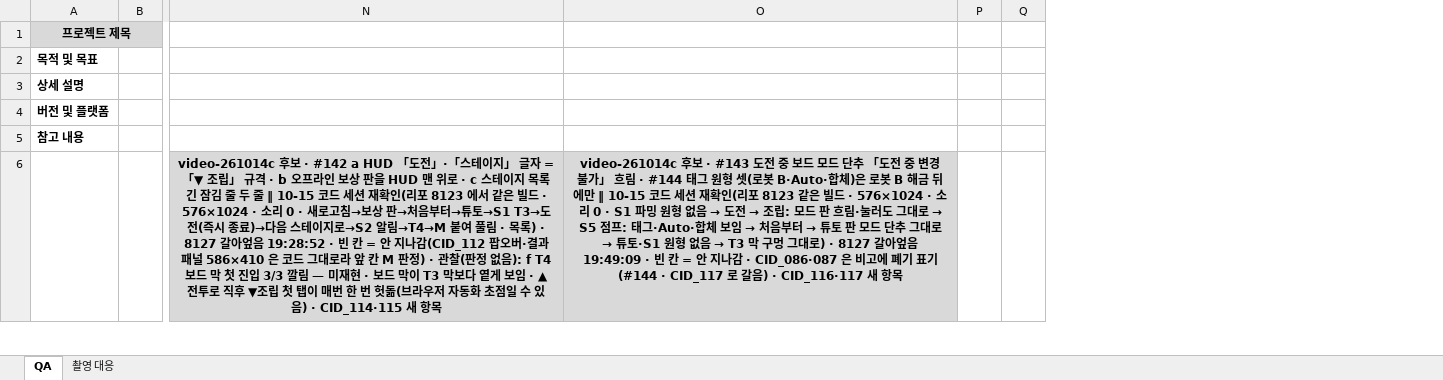
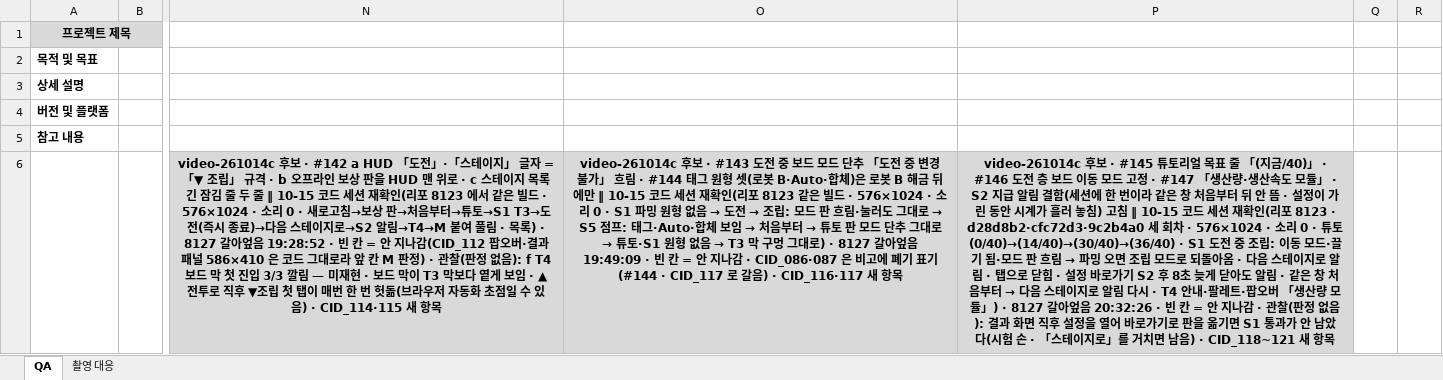
Before and after one commit to Rhythm0s/MechBoardIdle, an Excel workbook: Docs/QA/MechBoardIdle_QA_261014.xlsx, sheet QA, drawn as a sheet; only a part is shown, gaps mark what is left out; values as stored, in another font and other column widths than the file's, no borders; conditional formats not drawn; removed rows and columns are numbered as before the commit, all else as after; the diff covers the shown part only; the diff names each change by its address in the sheet, - before the commit and + after, or states it on an @@ line.

```diff
--- a/Docs/QA/MechBoardIdle_QA_261014.xlsx (sheet QA)
+++ b/Docs/QA/MechBoardIdle_QA_261014.xlsx (sheet QA)
+column P, row 6: video-261014c 후보 · #145 튜토리얼 목표 줄 「(지금/40)」 · #146 도전 층 보드 이동 모드 고정 · #147 「생산량·생산속도 모듈」 · S2 지급 알림 결함(세션에 한 번이라 같은 창 처음부터 뒤 안 뜸 · 설정이 가린 동안 시계가 흘러 놓침) 고침 ‖ 10-15 코드 세션 재확인(리포 8123 · d28d8b2·cfc72d3·9c2b4a0 세 회차 · 576×1024 · 소리 0 · 튜토 (0/40)→(14/40)→(30/40)→(36/40) · S1 도전 중 조립: 이동 모드·끌기 됨·모드 판 흐림 → 파밍 오면 조립 모드로 되돌아옴 · 다음 스테이지로 알림 · 탭으로 닫힘 · 설정 바로가기 S2 후 8초 늦게 닫아도 알림 · 같은 창 처음부터 → 다음 스테이지로 알림 다시 · T4 안내·팔레트·팝오버 「생산량 모듈」) · 8127 갈아엎음 20:32:26 · 빈 칸 = 안 지나감 · 관찰(판정 없음): 결과 화면 직후 설정을 열어 바로가기로 판을 옮기면 S1 통과가 안 남았다(시험 손 · 「스테이지로」를 거치면 남음) · CID_118~121 새 항목
-column Q, empty
+column R, empty
```
Also changed, not shown: 4 added rows and 2 edited cells elsewhere in this sheet, 1 other file.
